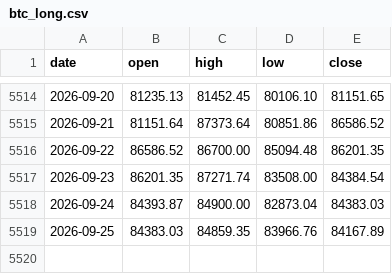
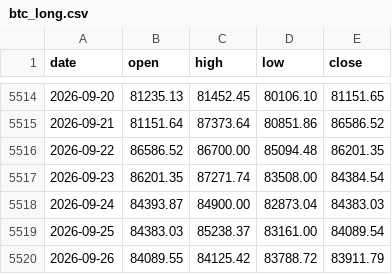
Before and after one commit to brafa81-hub/contexto-btc, a CSV file: btc_long.csv, drawn as a sheet; only a part is shown, gaps mark what is left out.

```diff
--- a/btc_long.csv
+++ b/btc_long.csv
@@ -5518,2 +5518,3 @@ date,open,high,low,close
 2026-09-24,84393.87,84900.00,82873.04,84383.03
-2026-09-25,84383.03,84859.35,83966.76,84167.89
+2026-09-25,84383.03,85238.37,83161.00,84089.54
+2026-09-26,84089.55,84125.42,83788.72,83911.79
```
Also changed, not shown: umbrales_vol.csv.
